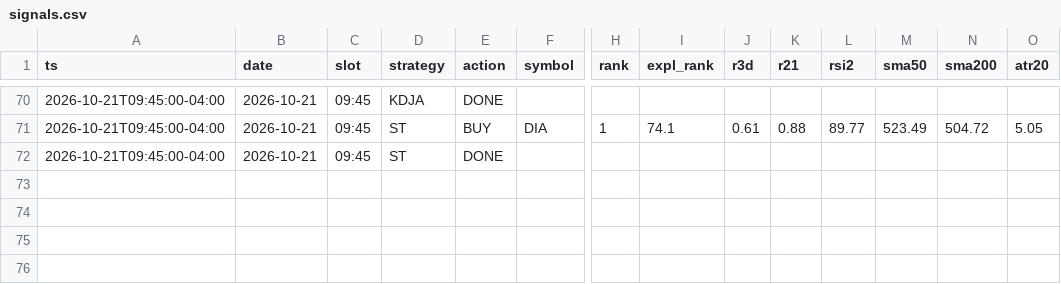
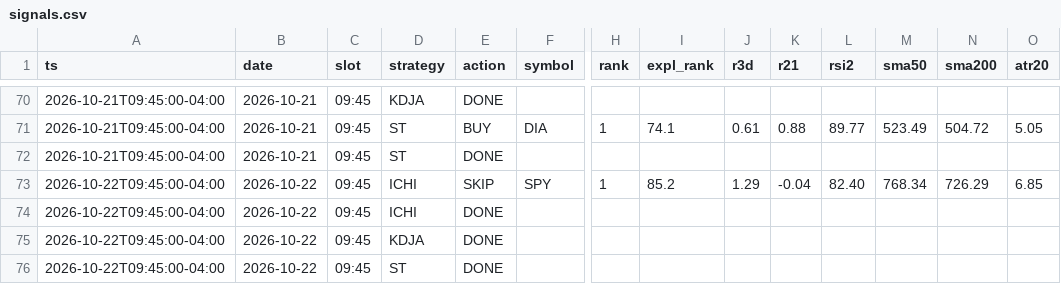
Before and after one commit to alwahedi-netizen/spx-0DTE-v1, a CSV file: data/stocks/signals.csv, drawn as a sheet; only a part is shown, gaps mark what is left out; rows hold the shown columns only; the diff names each change by its address in the sheet, - before the commit and + after, or states it on an @@ line.

```diff
--- a/data/stocks/signals.csv
+++ b/data/stocks/signals.csv
+row 73: 2026-10-22T09:45:00-04:00 | 2026-10-22 | 09:45 | ICHI | SKIP | SPY | 1 | 85.2 | 1.29 | -0.04 | 82.40 | 768.34 | 726.29 | 6.85
+row 74: 2026-10-22T09:45:00-04:00 | 2026-10-22 | 09:45 | ICHI | DONE
+row 75: 2026-10-22T09:45:00-04:00 | 2026-10-22 | 09:45 | KDJA | DONE
+row 76: 2026-10-22T09:45:00-04:00 | 2026-10-22 | 09:45 | ST | DONE
```
Also changed, not shown: data/paper/positions.csv, data/paper/signals.csv, 4 other files.
